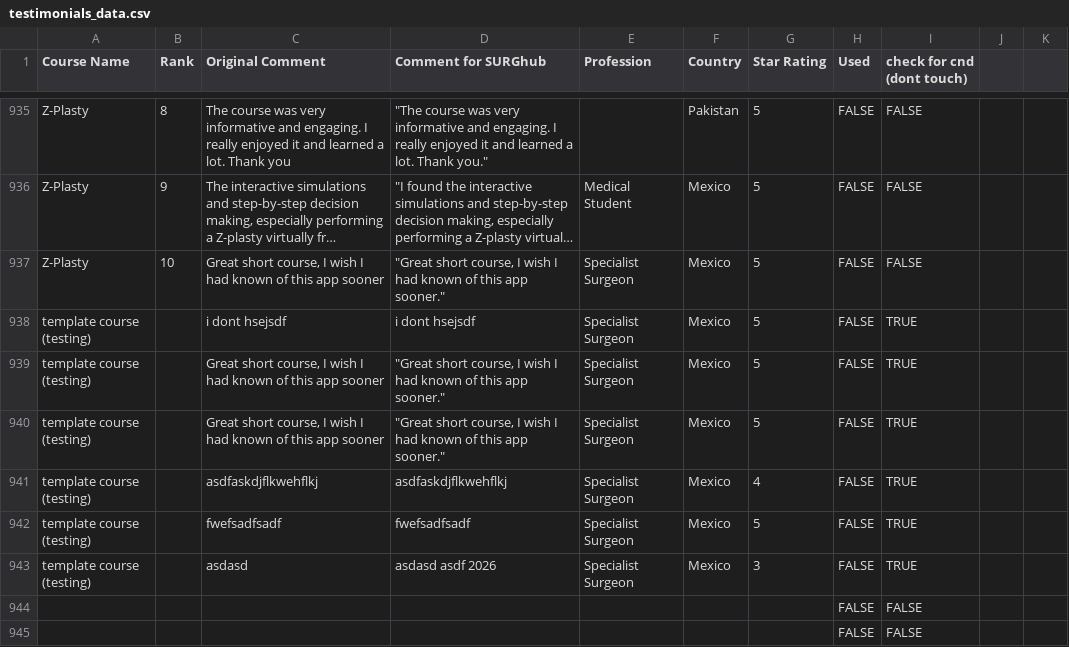
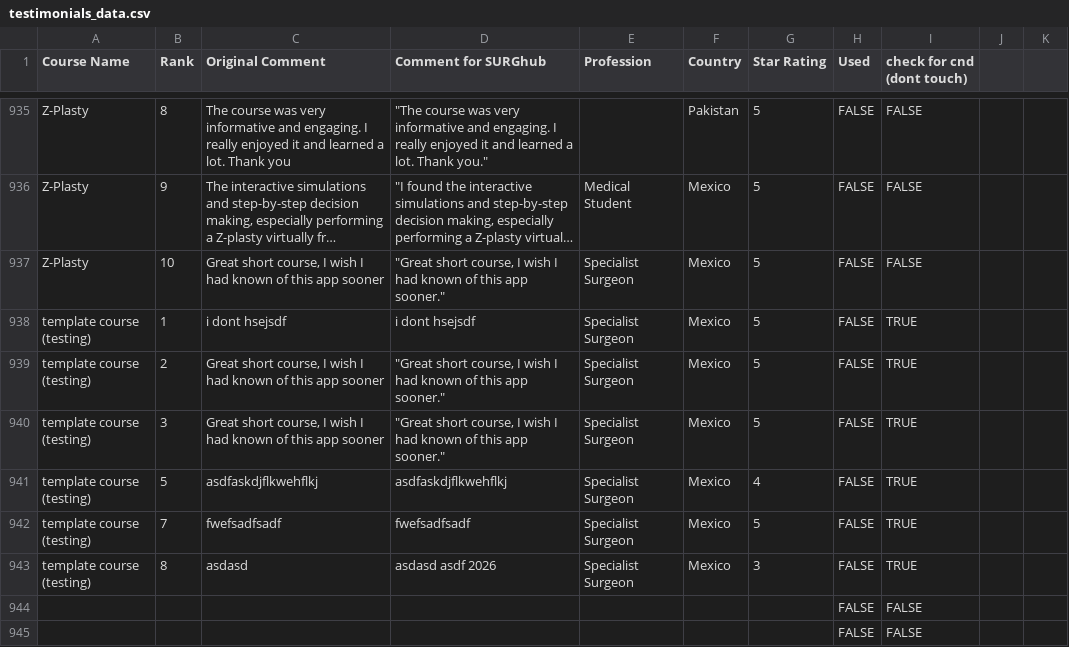
Before and after one commit to codendesigner-hash/cnd-surg-testimonials, a CSV file: testimonials_data.csv, drawn as a sheet; only a part is shown, gaps mark what is left out; long unchanged cells end in …; the diff names each change by its address in the sheet, - before the commit and + after, or states it on an @@ line.

```diff
--- a/testimonials_data.csv
+++ b/testimonials_data.csv
-B938 (Rank): (empty)
+B938 (Rank): 1
-B939 (Rank): (empty)
+B939 (Rank): 2
-B940 (Rank): (empty)
+B940 (Rank): 3
-B941 (Rank): (empty)
+B941 (Rank): 5
-B942 (Rank): (empty)
+B942 (Rank): 7
-B943 (Rank): (empty)
+B943 (Rank): 8
```
Also changed, not shown: 2 other files.
